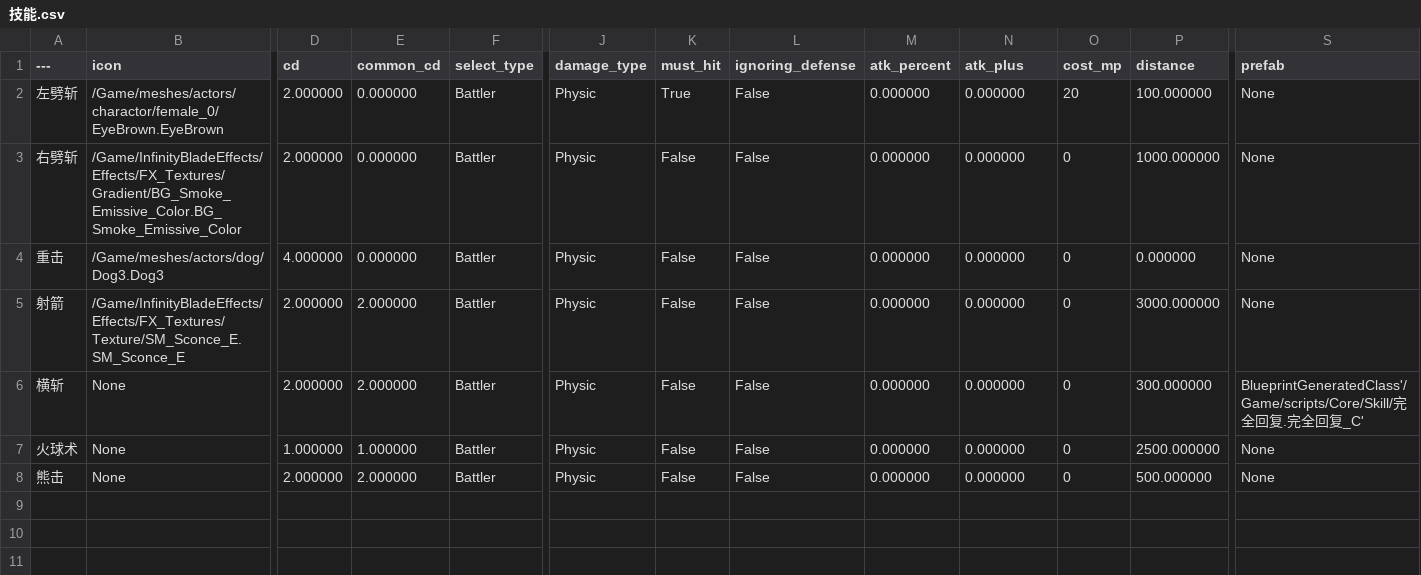
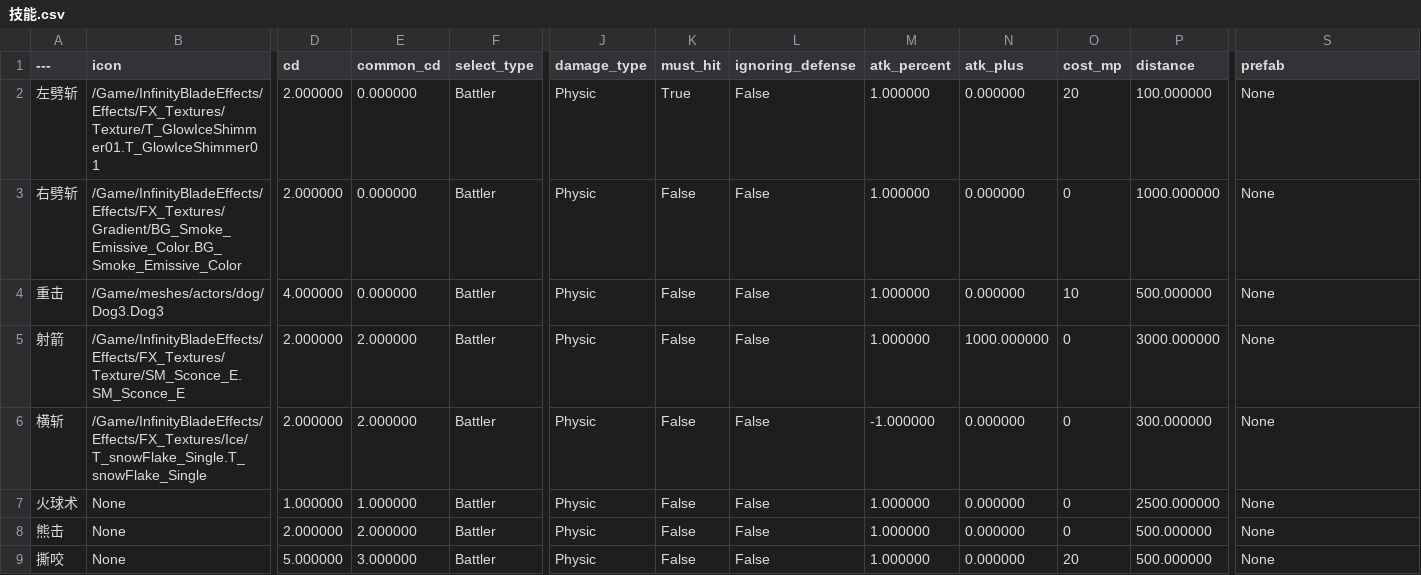
Before and after one commit to xiongfang/project, a CSV file: trunk/client/Content/data/技能.csv, drawn as a sheet; only a part is shown, gaps mark what is left out; rows hold the shown columns only; the diff names each change by its address in the sheet, - before the commit and + after, or states it on an @@ line.

```diff
--- a/trunk/client/Content/data/技能.csv
+++ b/trunk/client/Content/data/技能.csv
-B2 (icon): /Game/meshes/actors/charactor/female_0/EyeBrown.EyeBrown
+B2 (icon): /Game/InfinityBladeEffects/Effects/FX_Textures/Texture/T_GlowIceShimmer01.T_GlowIceShimmer01
-M2:M5 (atk_percent): 0.000000
+M2:M5 (atk_percent): 1.000000
-O4 (cost_mp): 0
+O4 (cost_mp): 10
-P4 (distance): 0.000000
+P4 (distance): 500.000000
-N5 (atk_plus): 0.000000
+N5 (atk_plus): 1000.000000
-B6 (icon): None
+B6 (icon): /Game/InfinityBladeEffects/Effects/FX_Textures/Ice/T_snowFlake_Single.T_snowFlake_Single
-M6 (atk_percent): 0.000000
+M6 (atk_percent): -1.000000
-S6 (prefab): BlueprintGeneratedClass'/Game/scripts/Core/Skill/完全回复.完全回复_C'
+S6 (prefab): None
-M7:M8 (atk_percent): 0.000000
+M7:M8 (atk_percent): 1.000000
+row 9: 撕咬 | None | 5.000000 | 3.000000 | Battler | Physic | False | False | 1.000000 | 0.000000 | 20 | 500.000000 | None
```
Also changed, not shown: trunk/client/Content/data/动画组.csv, trunk/client/Content/data/怪物.csv, 7 other files.
